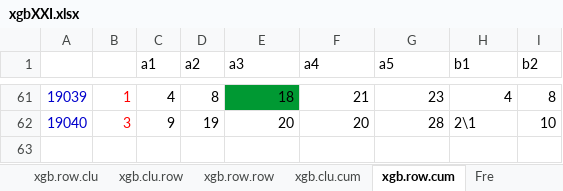
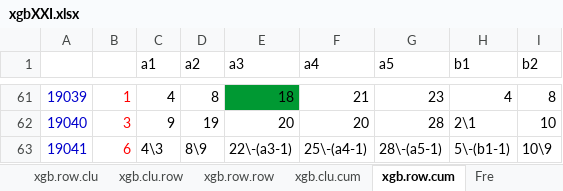
Before and after one commit to dlt-lee/dlt, an Excel workbook: xgbXXI.xlsx, sheet xgb.row.cum, drawn as a sheet; only a part is shown, gaps mark what is left out; values as stored, in another font and other column widths than the file's, no borders; charts and pictures not drawn; 7 other sheets too large or unreadable and not compared; the diff names each change by its address in the sheet, - before the commit and + after, or states it on an @@ line.

```diff
--- a/xgbXXI.xlsx (sheet xgb.row.cum)
+++ b/xgbXXI.xlsx (sheet xgb.row.cum)
+row 63: 19041 | 6 | 4\3 | 8\9 | 22\-(a3-1) | 25\-(a4-1) | 28\-(a5-1) | 5\-(b1-1) | 10\9
```
Also changed, not shown: sheet xgb.clu.cum, 5 other files.
